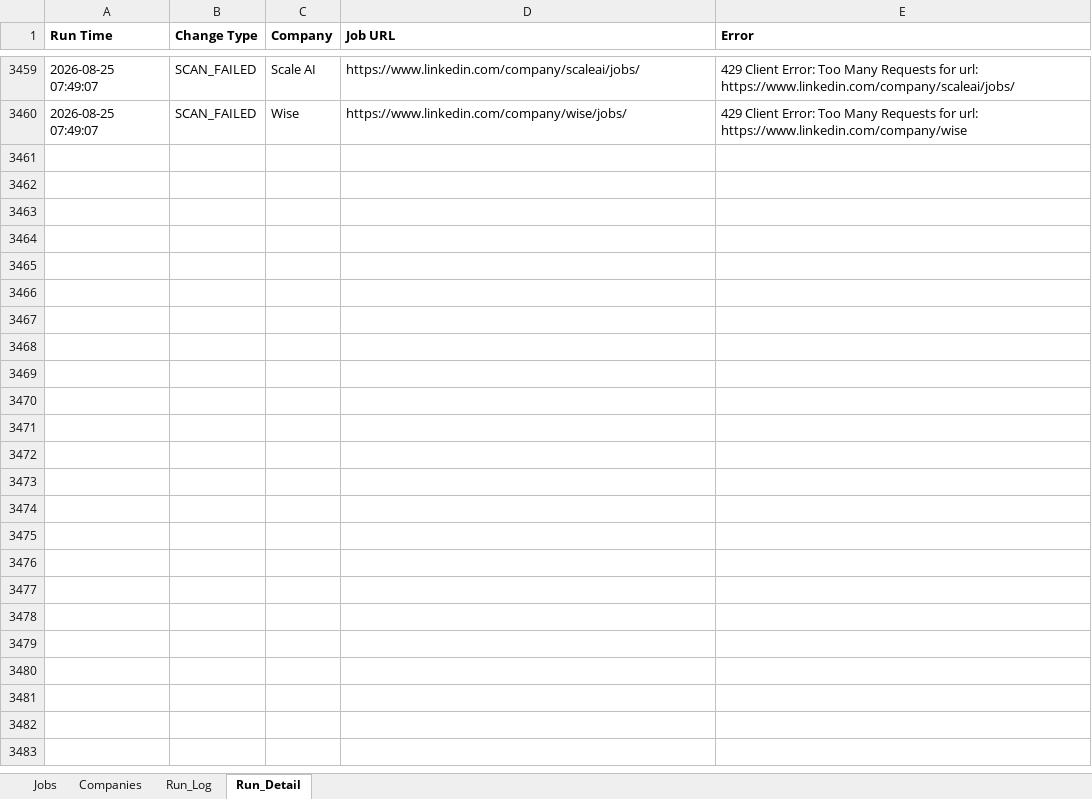
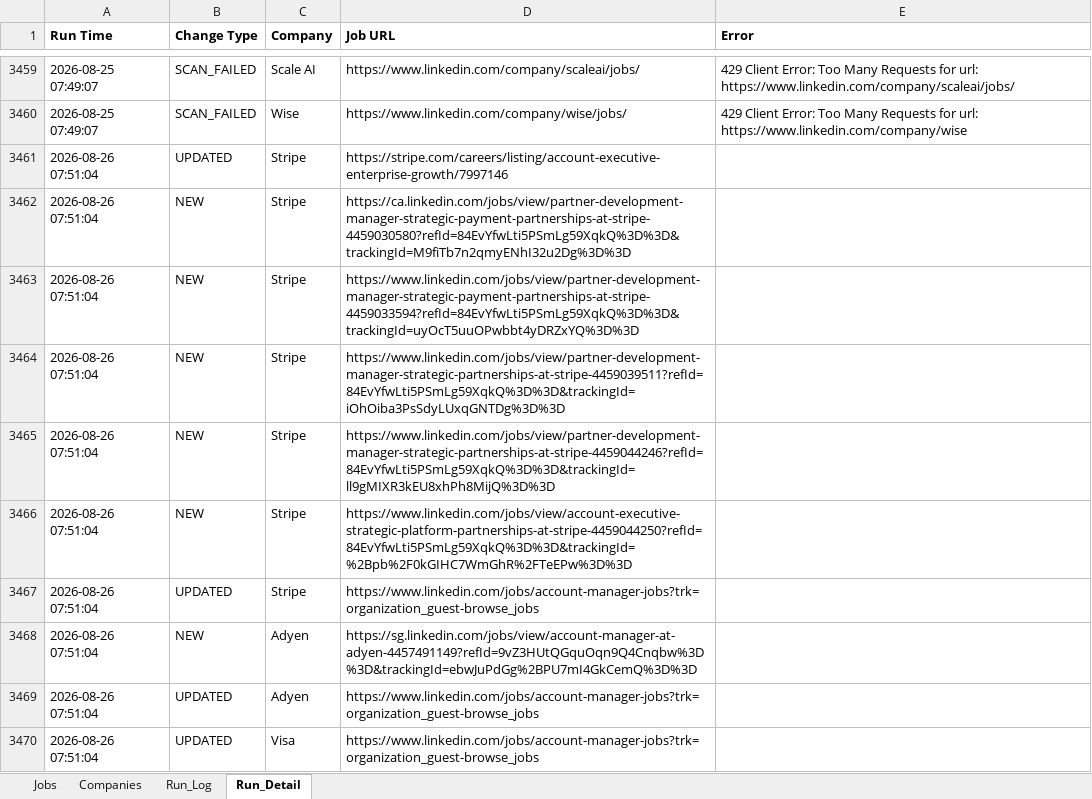
Before and after one commit to sabrinahan93-byte/PCIP, an Excel workbook: output/Job_Dashboard.xlsx, sheet Run_Detail, drawn as a sheet; only a part is shown, gaps mark what is left out; values as stored, in another font and other column widths than the file's, no borders; the diff covers the shown part only; the diff names each change by its address in the sheet, - before the commit and + after, or states it on an @@ line.

```diff
--- a/output/Job_Dashboard.xlsx (sheet Run_Detail)
+++ b/output/Job_Dashboard.xlsx (sheet Run_Detail)
+row 3461: 2026-08-26 07:51:04 | UPDATED | Stripe | https://stripe.com/careers/listing/account-executive-enterprise-growth/7997146
+row 3462: 2026-08-26 07:51:04 | NEW | Stripe | https://ca.linkedin.com/jobs/view/partner-development-manager-strategic-payment-partnerships-at-stripe-4459030580?refId=84EvYfwLti5PSmLg59XqkQ%3D%3D&trackingId=M9fiTb7n2qmyENhI32u2Dg%3D%3D
+row 3463: 2026-08-26 07:51:04 | NEW | Stripe | https://www.linkedin.com/jobs/view/partner-development-manager-strategic-payment-partnerships-at-stripe-4459033594?refId=84EvYfwLti5PSmLg59XqkQ%3D%3D&trackingId=uyOcT5uuOPwbbt4yDRZxYQ%3D%3D
+row 3464: 2026-08-26 07:51:04 | NEW | Stripe | https://www.linkedin.com/jobs/view/partner-development-manager-strategic-partnerships-at-stripe-4459039511?refId=84EvYfwLti5PSmLg59XqkQ%3D%3D&trackingId=iOhOiba3PsSdyLUxqGNTDg%3D%3D
+row 3465: 2026-08-26 07:51:04 | NEW | Stripe | https://www.linkedin.com/jobs/view/partner-development-manager-strategic-partnerships-at-stripe-4459044246?refId=84EvYfwLti5PSmLg59XqkQ%3D%3D&trackingId=ll9gMIXR3kEU8xhPh8MijQ%3D%3D
+row 3466: 2026-08-26 07:51:04 | NEW | Stripe | https://www.linkedin.com/jobs/view/account-executive-strategic-platform-partnerships-at-stripe-4459044250?refId=84EvYfwLti5PSmLg59XqkQ%3D%3D&trackingId=%2Bpb%2F0kGIHC7WmGhR%2FTeEPw%3D%3D
+row 3467: 2026-08-26 07:51:04 | UPDATED | Stripe | https://www.linkedin.com/jobs/account-manager-jobs?trk=organization_guest-browse_jobs
+row 3468: 2026-08-26 07:51:04 | NEW | Adyen | https://sg.linkedin.com/jobs/view/account-manager-at-adyen-4457491149?refId=9vZ3HUtQGquOqn9Q4Cnqbw%3D%3D&trackingId=ebwJuPdGg%2BPU7mI4GkCemQ%3D%3D
+row 3469: 2026-08-26 07:51:04 | UPDATED | Adyen | https://www.linkedin.com/jobs/account-manager-jobs?trk=organization_guest-browse_jobs
+row 3470: 2026-08-26 07:51:04 | UPDATED | Visa | https://www.linkedin.com/jobs/account-manager-jobs?trk=organization_guest-browse_jobs
```
Also changed, not shown: 96 added rows elsewhere in this sheet, sheet Jobs, sheet Run_Log, 1 other file.
